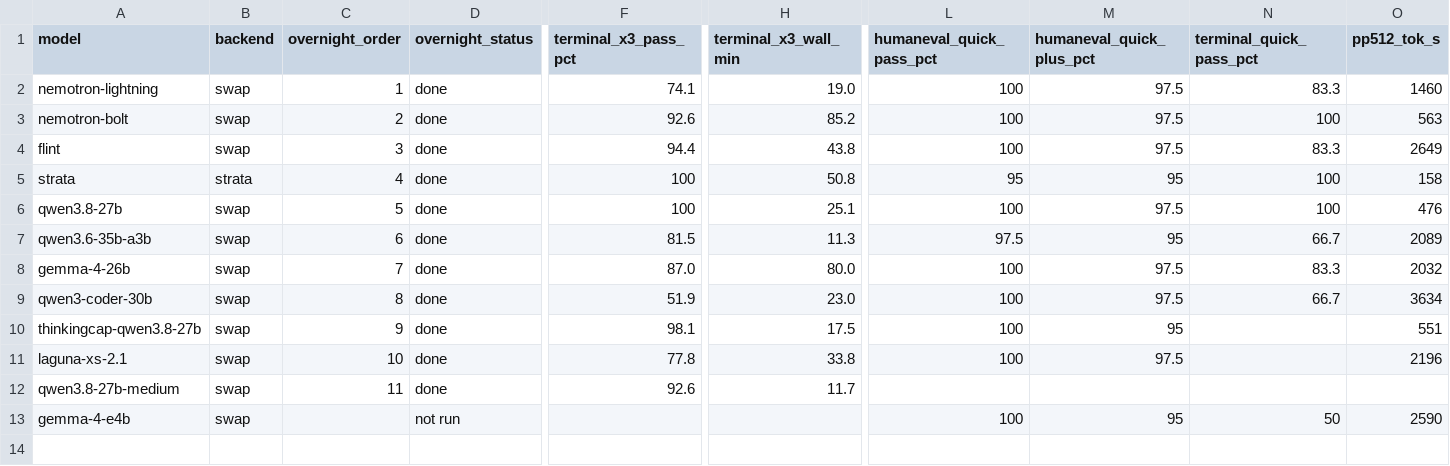
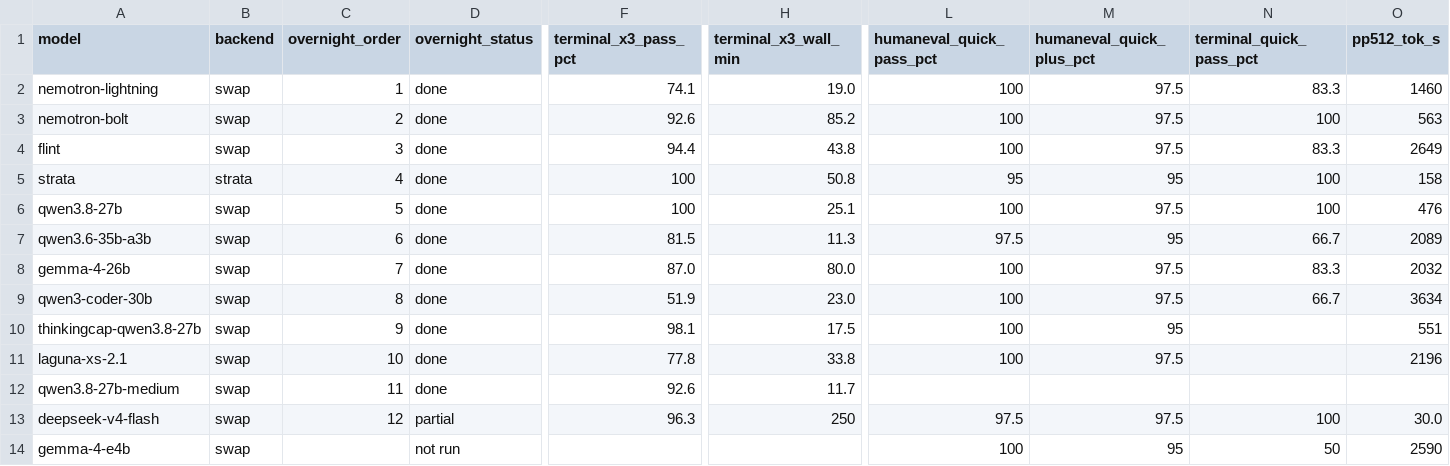
Before and after one commit to hofftodd/ai-bench, a CSV file: dashboard/data/models.csv, drawn as a sheet; only a part is shown, gaps mark what is left out; rows hold the shown columns only; the diff names each change by its address in the sheet, - before the commit and + after, or states it on an @@ line.

```diff
--- a/dashboard/data/models.csv
+++ b/dashboard/data/models.csv
+row 13: deepseek-v4-flash | swap | 12 | partial | 96.3 | 250 | 97.5 | 97.5 | 100 | 30.0
```
Also changed, not shown: 8 other files.
